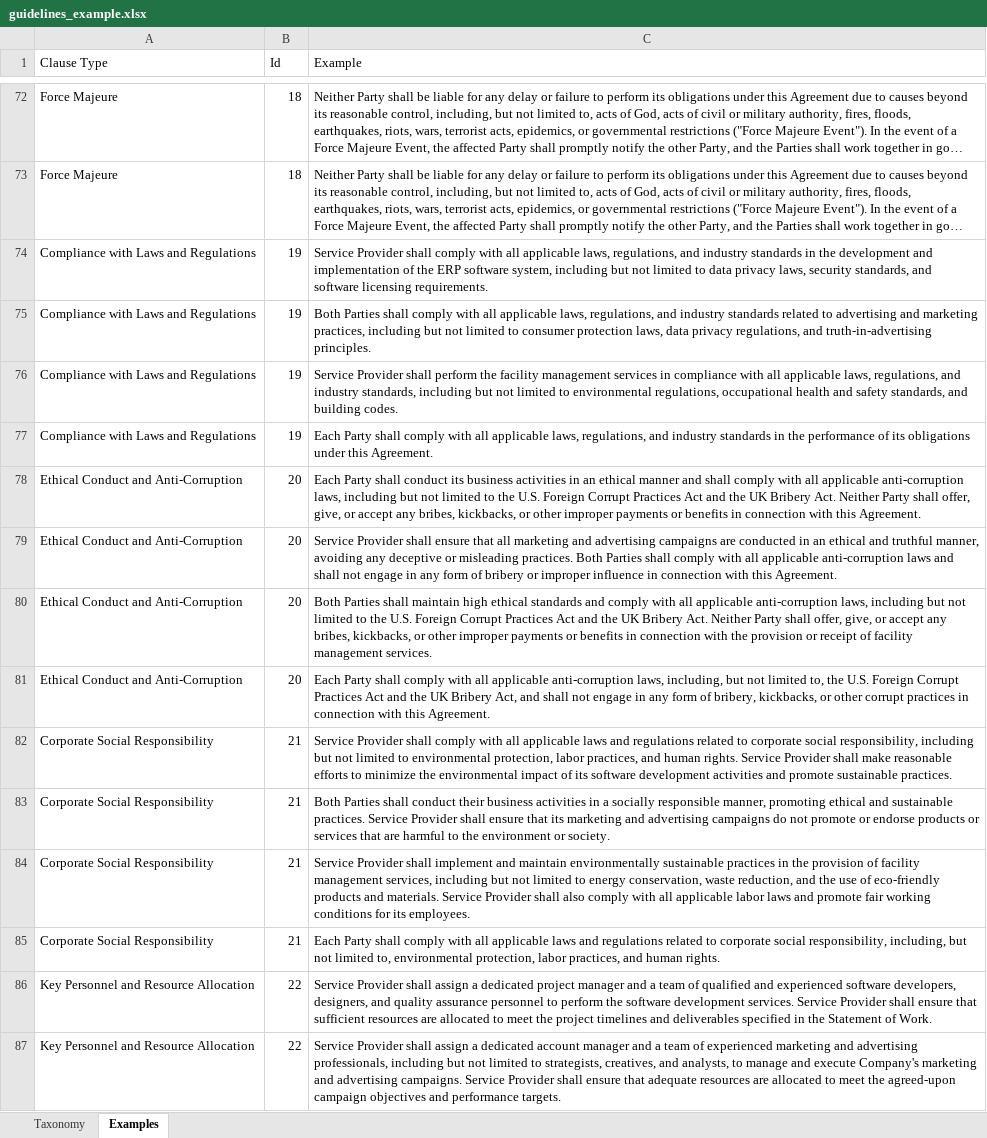
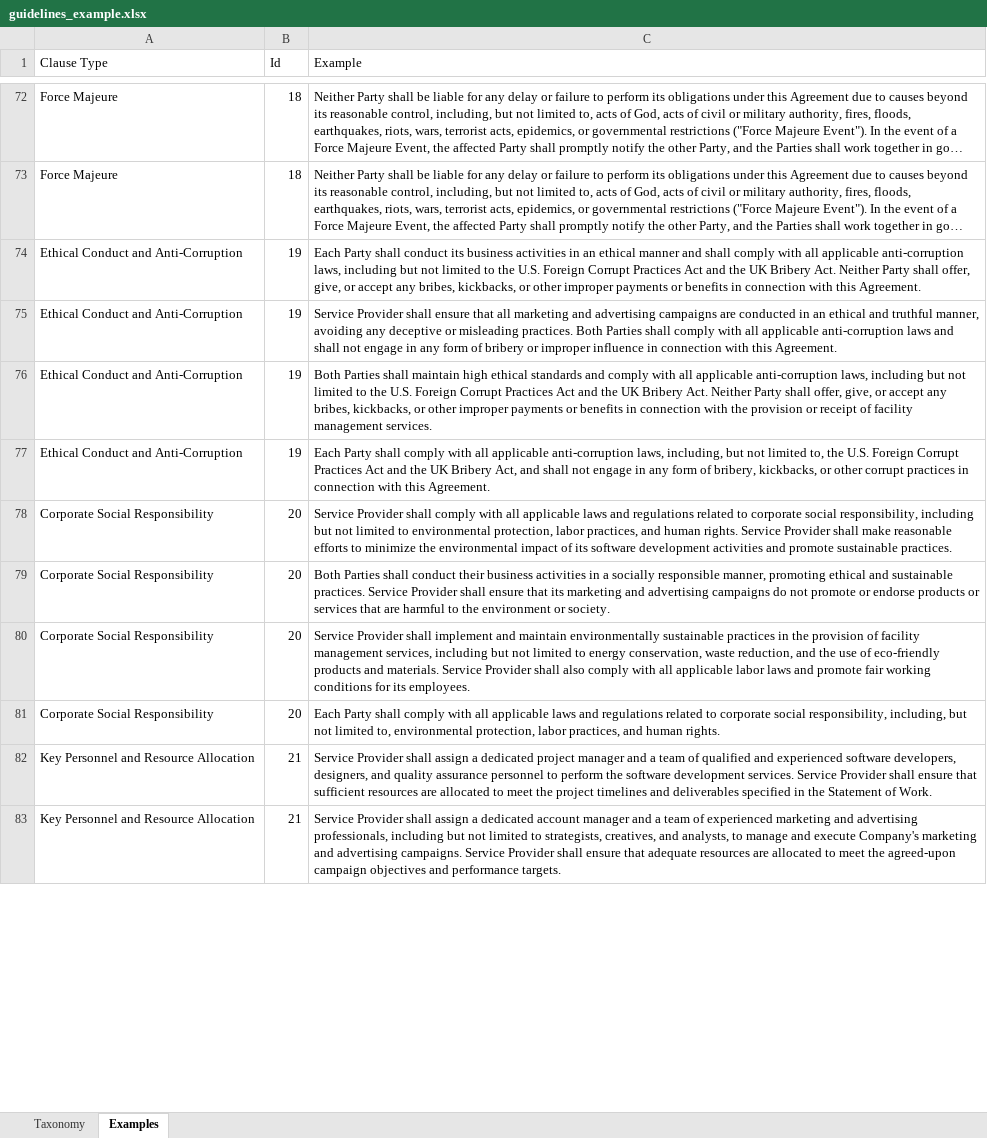
Before and after one commit to aws-samples/generative-ai-cdk-constructs-samples, an Excel workbook: samples/contract-compliance-analysis/backend/guidelines/guidelines_example.xlsx, sheet Examples, drawn as a sheet; only a part is shown, gaps mark what is left out; long unchanged cells end in …; values as stored, in another font and other column widths than the file's, no borders; removed rows and columns are numbered as before the commit, all else as after; the diff covers the shown part only; the diff names each change by its address in the sheet, - before the commit and + after, or states it on an @@ line.

```diff
--- a/samples/contract-compliance-analysis/backend/guidelines/guidelines_example.xlsx (sheet Examples)
+++ b/samples/contract-compliance-analysis/backend/guidelines/guidelines_example.xlsx (sheet Examples)
-row 74: Compliance with Laws and Regulations | 19 | Service Provider shall comply with all applicable laws, regulations, and industry standards in the development and implementation of the ERP software system, including but not limited to data privacy laws, security standards, and software licensing requirements.
-row 75: Compliance with Laws and Regulations | 19 | Both Parties shall comply with all applicable laws, regulations, and industry standards related to advertising and marketing practices, including but not limited to consumer protection laws, data privacy regulations, and truth-in-advertising principles.
-row 76: Compliance with Laws and Regulations | 19 | Service Provider shall perform the facility management services in compliance with all applicable laws, regulations, and industry standards, including but not limited to environmental regulations, occupational health and safety standards, and building codes.
-row 77: Compliance with Laws and Regulations | 19 | Each Party shall comply with all applicable laws, regulations, and industry standards in the performance of its obligations under this Agreement.
-B74:B77 (Id): 20
+B74:B77 (Id): 19
-B78:B81 (Id): 21
+B78:B81 (Id): 20
-B82:B83 (Id): 22
+B82:B83 (Id): 21
```
Also changed, not shown: other rows of this sheet, sheet Taxonomy, 26 other files.
